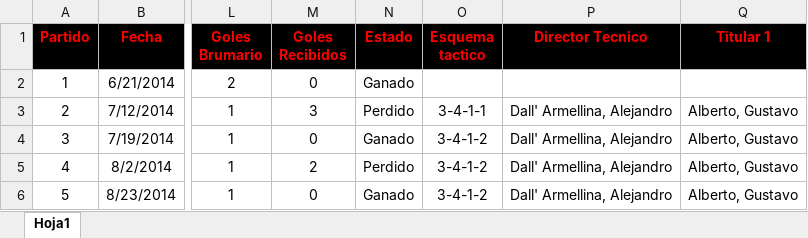
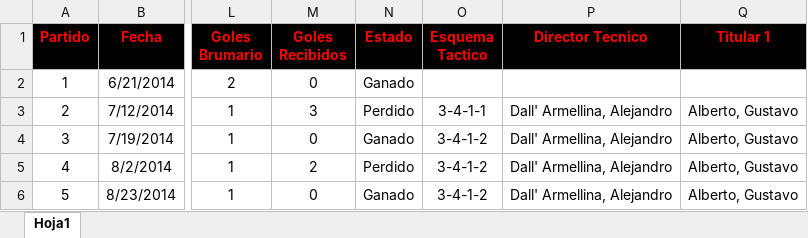
Before and after one commit to nicolascarreno/Brumario, an Excel workbook: backend/src/db/Once_Historico.xlsx, sheet Hoja1, drawn as a sheet; only a part is shown, gaps mark what is left out; values as stored, in another font and other column widths than the file's, no borders; the diff names each change by its address in the sheet, - before the commit and + after, or states it on an @@ line.

Commit message:
feat: mostrar todas las estadisticas de un jugador (en progreso)
Ahora se muestran los esquemas usados como director tecnico

```diff
--- a/backend/src/db/Once_Historico.xlsx (sheet Hoja1)
+++ b/backend/src/db/Once_Historico.xlsx (sheet Hoja1)
-O1: Esquema tactico
+O1: Esquema Tactico
```
Also changed, not shown: 9 other files.
